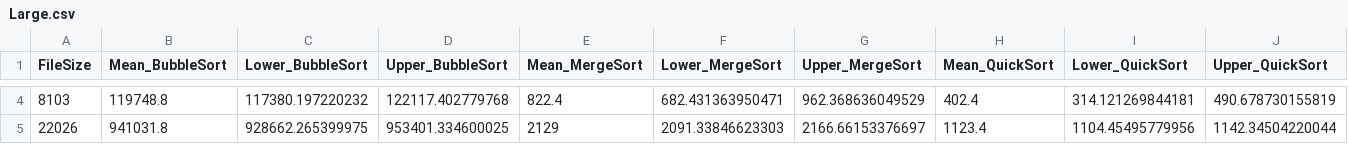
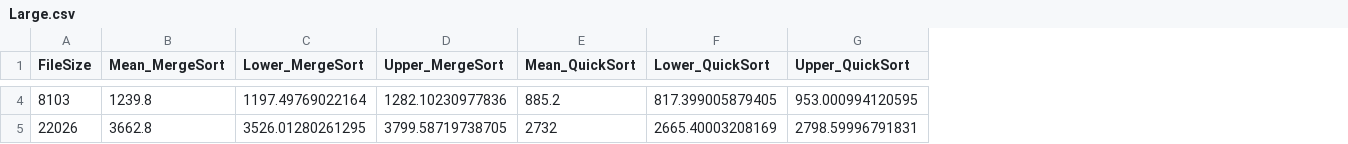
Before and after one commit to zbingl/SortingAlgorithms, a CSV file: output/Large.csv, drawn as a sheet; only a part is shown, gaps mark what is left out; removed rows and columns are numbered as before the commit, all else as after; the diff covers the shown part only; the diff names each change by its address in the sheet, - before the commit and + after, or states it on an @@ line.

```diff
--- a/output/Large.csv
+++ b/output/Large.csv
-column B (Mean_BubbleSort), rows 4-5: 119748.8 | 941031.8
-column C (Lower_BubbleSort), rows 4-5: 117380.197220232 | 928662.265399975
-column D (Upper_BubbleSort), rows 4-5: 122117.402779768 | 953401.334600025
-B4 (Mean_MergeSort): 822.4
+B4 (Mean_MergeSort): 1239.8
-C4 (Lower_MergeSort): 682.431363950471
+C4 (Lower_MergeSort): 1197.49769022164
-D4 (Upper_MergeSort): 962.368636049529
+D4 (Upper_MergeSort): 1282.10230977836
-E4 (Mean_QuickSort): 402.4
+E4 (Mean_QuickSort): 885.2
-F4 (Lower_QuickSort): 314.121269844181
+F4 (Lower_QuickSort): 817.399005879405
-G4 (Upper_QuickSort): 490.678730155819
+G4 (Upper_QuickSort): 953.000994120595
-B5 (Mean_MergeSort): 2129
+B5 (Mean_MergeSort): 3662.8
-C5 (Lower_MergeSort): 2091.33846623303
+C5 (Lower_MergeSort): 3526.01280261295
-D5 (Upper_MergeSort): 2166.66153376697
+D5 (Upper_MergeSort): 3799.58719738705
-E5 (Mean_QuickSort): 1123.4
+E5 (Mean_QuickSort): 2732
-F5 (Lower_QuickSort): 1104.45495779956
+F5 (Lower_QuickSort): 2665.40003208169
-G5 (Upper_QuickSort): 1142.34504220044
+G5 (Upper_QuickSort): 2798.59996791831
```
Also changed, not shown: 60 edited cells elsewhere in this file, output/res.csv, 44 other files.
